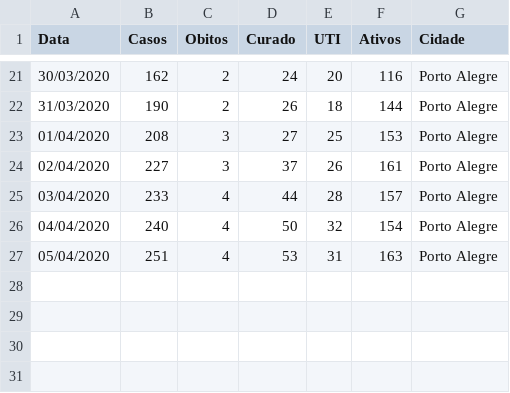
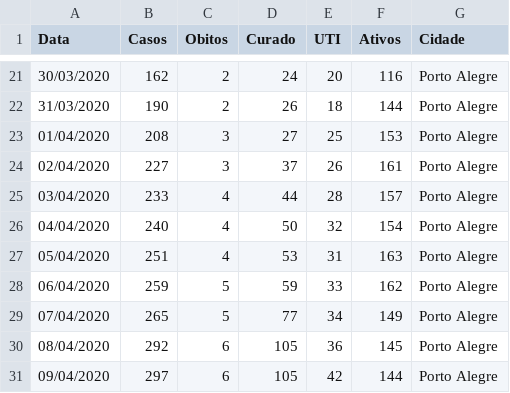
Before and after one commit to CaetanoSlavieroPires/Report_Covid19_Cappra, a CSV file: dados_cidades_2.csv, drawn as a sheet; only a part is shown, gaps mark what is left out.

Commit message:
Melhorando layout + update de dados

```diff
--- a/dados_cidades_2.csv
+++ b/dados_cidades_2.csv
@@ -27 +27,5 @@ Data,Casos,Obitos,Curado,UTI,Ativos,Cidade
 05/04/2020,251,4,53,31,163,Porto Alegre
+06/04/2020,259,5,59,33,162,Porto Alegre
+07/04/2020,265,5,77,34,149,Porto Alegre
+08/04/2020,292,6,105,36,145,Porto Alegre
+09/04/2020,297,6,105,42,144,Porto Alegre
```
Also changed, not shown: 1 other file.
